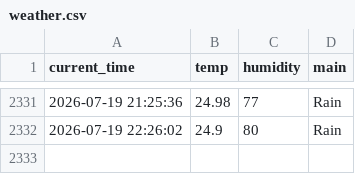
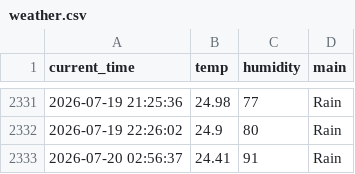
Before and after one commit to nayeho/weather_5m, a CSV file: weather.csv, drawn as a sheet; only a part is shown, gaps mark what is left out; the diff names each change by its address in the sheet, - before the commit and + after, or states it on an @@ line.

```diff
--- a/weather.csv
+++ b/weather.csv
+row 2333: 2026-07-20 02:56:37 | 24.41 | 91 | Rain
```
